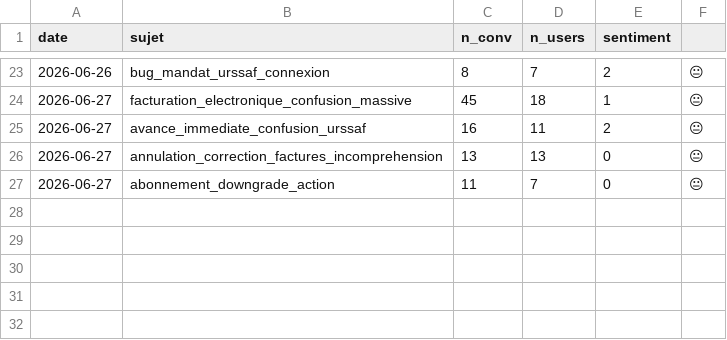
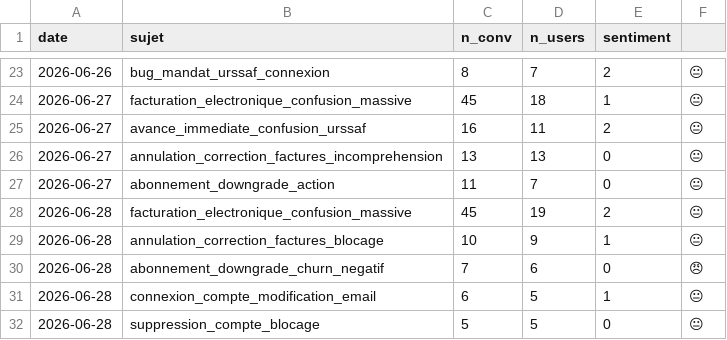
Before and after one commit to RirileR/intercom-cx-dashboard, a CSV file: state/radar_history.csv, drawn as a sheet; only a part is shown, gaps mark what is left out.

```diff
--- a/state/radar_history.csv
+++ b/state/radar_history.csv
@@ -27 +27,6 @@ date,sujet,n_conv,n_users,sentiment
 2026-06-27,abonnement_downgrade_action,11,7,0,😐
+2026-06-28,facturation_electronique_confusion_massive,45,19,2,😐
+2026-06-28,annulation_correction_factures_blocage,10,9,1,😐
+2026-06-28,abonnement_downgrade_churn_negatif,7,6,0,😠
+2026-06-28,connexion_compte_modification_email,6,5,1,😐
+2026-06-28,suppression_compte_blocage,5,5,0,😐
```
